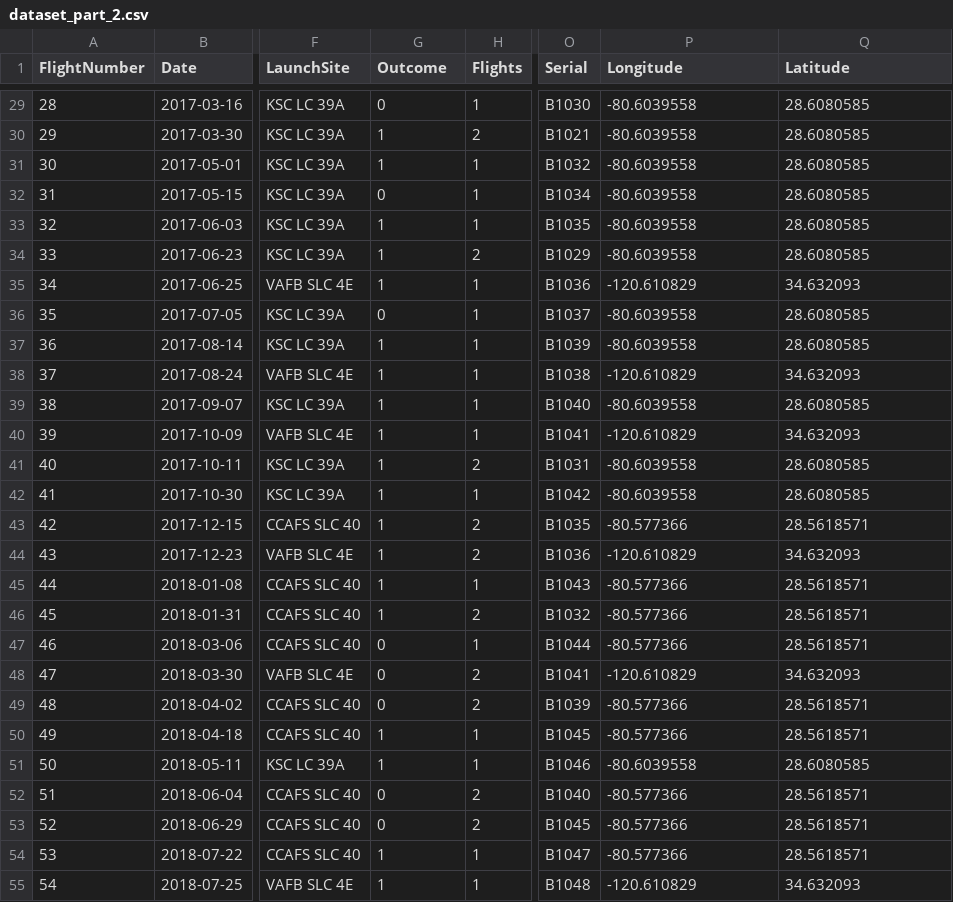
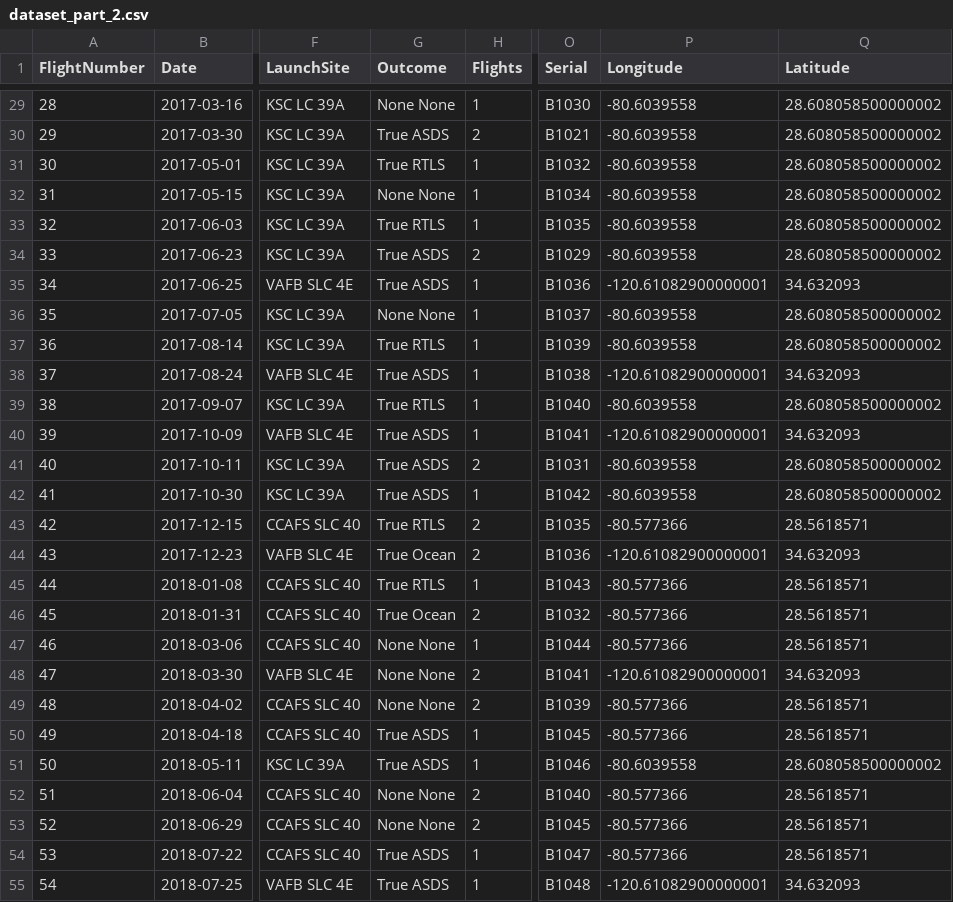
Before and after one commit to Devendra-22/SpaceX_Capstone_Project, a CSV file: dataset_part_2.csv, drawn as a sheet; only a part is shown, gaps mark what is left out; the diff covers the shown part only; the diff names each change by its address in the sheet, - before the commit and + after, or states it on an @@ line.

```diff
--- a/dataset_part_2.csv
+++ b/dataset_part_2.csv
-G29 (Outcome): 0
+G29 (Outcome): None None
-Q29:Q34 (Latitude): 28.6080585
+Q29:Q34 (Latitude): 28.608058500000002
-G30 (Outcome): 1
+G30 (Outcome): True ASDS
-G31 (Outcome): 1
+G31 (Outcome): True RTLS
-G32 (Outcome): 0
+G32 (Outcome): None None
-G33 (Outcome): 1
+G33 (Outcome): True RTLS
-G34:G35 (Outcome): 1
+G34:G35 (Outcome): True ASDS
-P35 (Longitude): -120.610829
+P35 (Longitude): -120.61082900000001
-G36 (Outcome): 0
+G36 (Outcome): None None
-Q36:Q37 (Latitude): 28.6080585
+Q36:Q37 (Latitude): 28.608058500000002
-G37 (Outcome): 1
+G37 (Outcome): True RTLS
-G38 (Outcome): 1
+G38 (Outcome): True ASDS
-P38 (Longitude): -120.610829
+P38 (Longitude): -120.61082900000001
-G39 (Outcome): 1
+G39 (Outcome): True RTLS
-Q39 (Latitude): 28.6080585
+Q39 (Latitude): 28.608058500000002
-G40:G42 (Outcome): 1
+G40:G42 (Outcome): True ASDS
-P40 (Longitude): -120.610829
+P40 (Longitude): -120.61082900000001
-Q41:Q42 (Latitude): 28.6080585
+Q41:Q42 (Latitude): 28.608058500000002
-G43 (Outcome): 1
+G43 (Outcome): True RTLS
-G44 (Outcome): 1
+G44 (Outcome): True Ocean
-P44 (Longitude): -120.610829
+P44 (Longitude): -120.61082900000001
-G45 (Outcome): 1
+G45 (Outcome): True RTLS
-G46 (Outcome): 1
+G46 (Outcome): True Ocean
-G47:G49 (Outcome): 0
+G47:G49 (Outcome): None None
-P48 (Longitude): -120.610829
+P48 (Longitude): -120.61082900000001
-G50:G51 (Outcome): 1
+G50:G51 (Outcome): True ASDS
-Q51 (Latitude): 28.6080585
+Q51 (Latitude): 28.608058500000002
-G52:G53 (Outcome): 0
+G52:G53 (Outcome): None None
-G54:G55 (Outcome): 1
+G54:G55 (Outcome): True ASDS
-P55 (Longitude): -120.610829
+P55 (Longitude): -120.61082900000001
```
Also changed, not shown: 80 edited cells elsewhere in this file, 4 other files.
